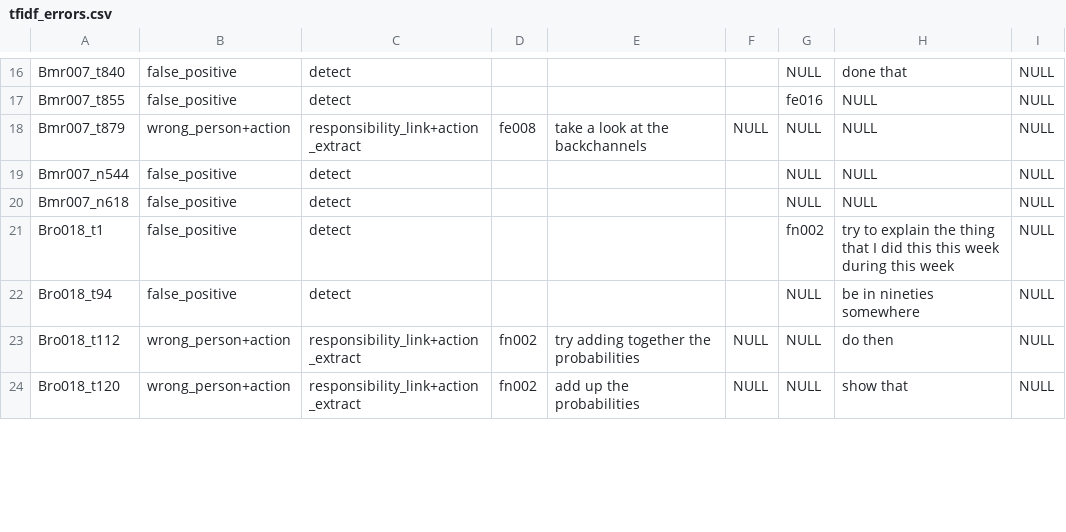
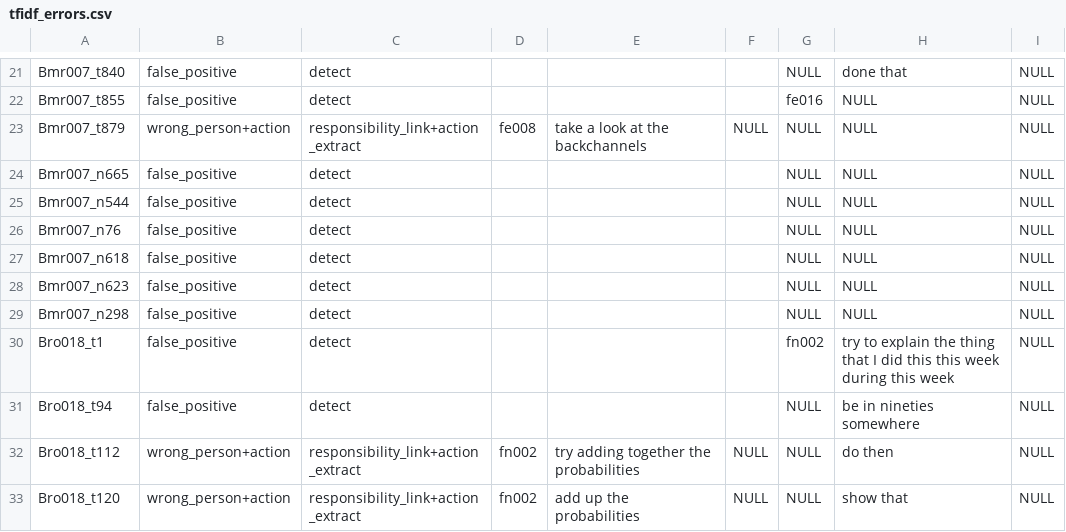
Before and after one commit to Dinesh-Saladi/action-items-nlp, a CSV file: outputs/tfidf_errors.csv, drawn as a sheet; only a part is shown, gaps mark what is left out; the diff covers the shown part only.

```diff
--- a/outputs/tfidf_errors.csv
+++ b/outputs/tfidf_errors.csv
@@ -18,4 +23,8 @@ Bmr007_t855,false_positive,detect,,,,fe016,NULL,NULL
 Bmr007_t879,wrong_person+action,responsibility_link+action_extract,fe008,take a look at the backchannels,NULL,NULL,NULL,NULL
+Bmr007_n665,false_positive,detect,,,,NULL,NULL,NULL
 Bmr007_n544,false_positive,detect,,,,NULL,NULL,NULL
+Bmr007_n76,false_positive,detect,,,,NULL,NULL,NULL
 Bmr007_n618,false_positive,detect,,,,NULL,NULL,NULL
+Bmr007_n623,false_positive,detect,,,,NULL,NULL,NULL
+Bmr007_n298,false_positive,detect,,,,NULL,NULL,NULL
 Bro018_t1,false_positive,detect,,,,fn002,try to explain the thing that I did this this week during this week,NULL
```
Also changed, not shown: 6 added rows, 1 removed row and 8 edited cells elsewhere in this file, outputs/hybrid_errors.csv, 7 other files.
